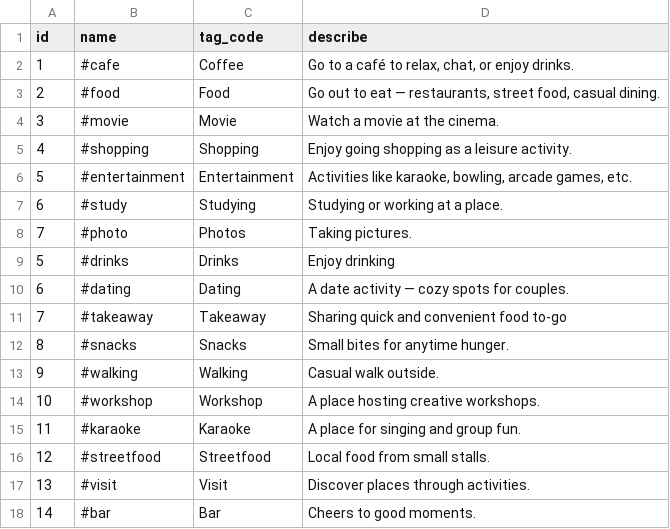
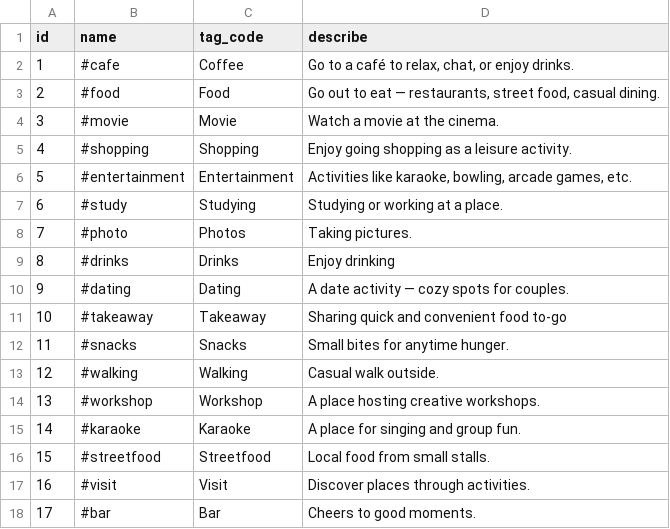
Before and after one commit to tthuyet06/Coputational_Thinking, a CSV file: backend/data/activities.csv, drawn as a sheet.

```diff
--- a/backend/data/activities.csv
+++ b/backend/data/activities.csv
@@ -8,11 +8,11 @@ id,name,tag_code,describe
 7,#photo,Photos,Taking pictures.
-5,#drinks,Drinks,Enjoy drinking
-6,#dating,Dating,A date activity — cozy spots for couples.
-7,#takeaway,Takeaway,Sharing quick and convenient food to-go
-8,#snacks,Snacks,Small bites for anytime hunger.
-9,#walking,Walking,Casual walk outside.
-10,#workshop,Workshop,A place hosting creative workshops.
-11,#karaoke,Karaoke,A place for singing and group fun.
-12,#streetfood,Streetfood,Local food from small stalls.
-13,#visit,Visit,Discover places through activities.
-14,#bar,Bar,Cheers to good moments.
+8,#drinks,Drinks,Enjoy drinking
+9,#dating,Dating,A date activity — cozy spots for couples.
+10,#takeaway,Takeaway,Sharing quick and convenient food to-go
+11,#snacks,Snacks,Small bites for anytime hunger.
+12,#walking,Walking,Casual walk outside.
+13,#workshop,Workshop,A place hosting creative workshops.
+14,#karaoke,Karaoke,A place for singing and group fun.
+15,#streetfood,Streetfood,Local food from small stalls.
+16,#visit,Visit,Discover places through activities.
+17,#bar,Bar,Cheers to good moments.
```
Also changed, not shown: backend/data/places.csv, 1 other file.
